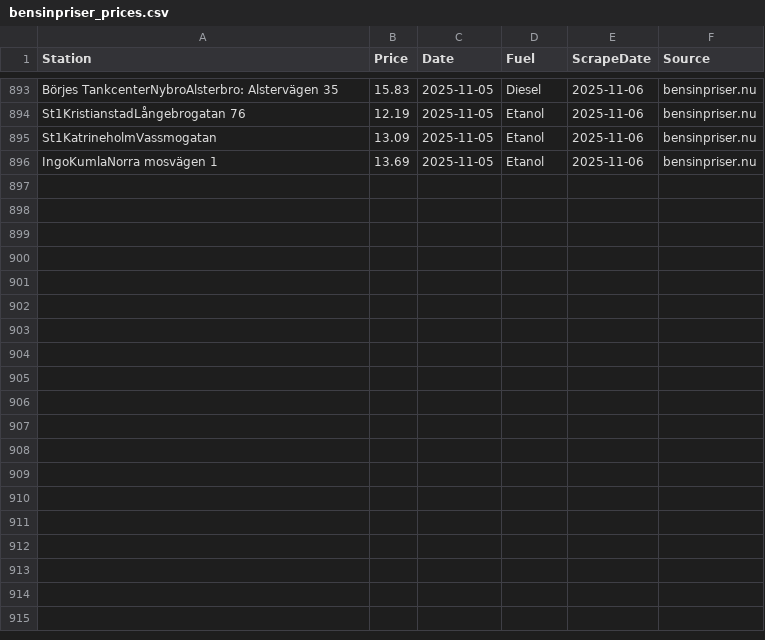
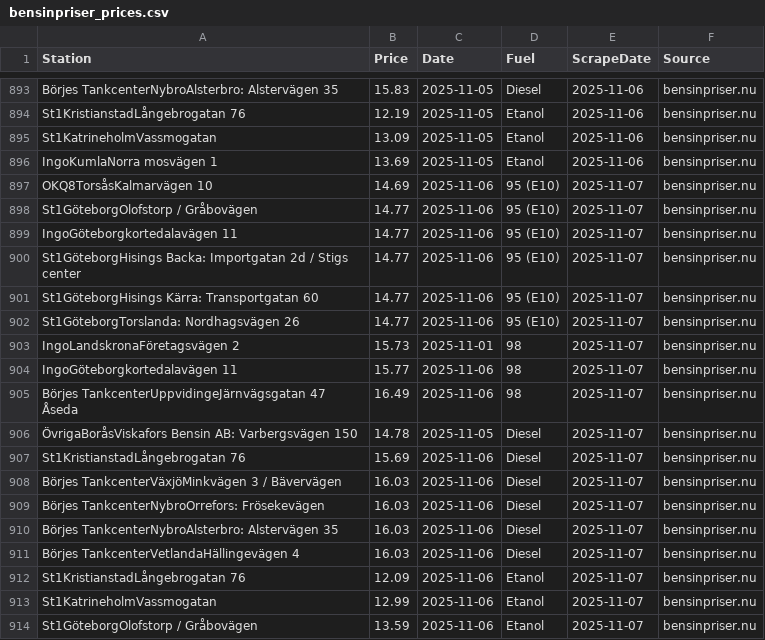
Before and after one commit to FastAndFunky/gaspricescraper, a CSV file: bensinpriser_prices.csv, drawn as a sheet; only a part is shown, gaps mark what is left out; the diff names each change by its address in the sheet, - before the commit and + after, or states it on an @@ line.

```diff
--- a/bensinpriser_prices.csv
+++ b/bensinpriser_prices.csv
+row 897: OKQ8TorsåsKalmarvägen 10 | 14.69 | 2025-11-06 | 95 (E10) | 2025-11-07 | bensinpriser.nu
+row 898: St1GöteborgOlofstorp / Gråbovägen | 14.77 | 2025-11-06 | 95 (E10) | 2025-11-07 | bensinpriser.nu
+row 899: IngoGöteborgkortedalavägen 11 | 14.77 | 2025-11-06 | 95 (E10) | 2025-11-07 | bensinpriser.nu
+row 900: St1GöteborgHisings Backa: Importgatan 2d / Stigs center | 14.77 | 2025-11-06 | 95 (E10) | 2025-11-07 | bensinpriser.nu
+row 901: St1GöteborgHisings Kärra: Transportgatan 60 | 14.77 | 2025-11-06 | 95 (E10) | 2025-11-07 | bensinpriser.nu
+row 902: St1GöteborgTorslanda: Nordhagsvägen 26 | 14.77 | 2025-11-06 | 95 (E10) | 2025-11-07 | bensinpriser.nu
+row 903: IngoLandskronaFöretagsvägen 2 | 15.73 | 2025-11-01 | 98 | 2025-11-07 | bensinpriser.nu
+row 904: IngoGöteborgkortedalavägen 11 | 15.77 | 2025-11-06 | 98 | 2025-11-07 | bensinpriser.nu
+row 905: Börjes TankcenterUppvidingeJärnvägsgatan 47 Åseda | 16.49 | 2025-11-06 | 98 | 2025-11-07 | bensinpriser.nu
+row 906: ÖvrigaBoråsViskafors Bensin AB: Varbergsvägen 150 | 14.78 | 2025-11-05 | Diesel | 2025-11-07 | bensinpriser.nu
+row 907: St1KristianstadLångebrogatan 76 | 15.69 | 2025-11-06 | Diesel | 2025-11-07 | bensinpriser.nu
+row 908: Börjes TankcenterVäxjöMinkvägen 3 / Bävervägen | 16.03 | 2025-11-06 | Diesel | 2025-11-07 | bensinpriser.nu
+row 909: Börjes TankcenterNybroOrrefors: Frösekevägen | 16.03 | 2025-11-06 | Diesel | 2025-11-07 | bensinpriser.nu
+row 910: Börjes TankcenterNybroAlsterbro: Alstervägen 35 | 16.03 | 2025-11-06 | Diesel | 2025-11-07 | bensinpriser.nu
+row 911: Börjes TankcenterVetlandaHällingevägen 4 | 16.03 | 2025-11-06 | Diesel | 2025-11-07 | bensinpriser.nu
+row 912: St1KristianstadLångebrogatan 76 | 12.09 | 2025-11-06 | Etanol | 2025-11-07 | bensinpriser.nu
+row 913: St1KatrineholmVassmogatan | 12.99 | 2025-11-06 | Etanol | 2025-11-07 | bensinpriser.nu
+row 914: St1GöteborgOlofstorp / Gråbovägen | 13.59 | 2025-11-06 | Etanol | 2025-11-07 | bensinpriser.nu
```
Also changed, not shown: bensinstation_prices.csv.
